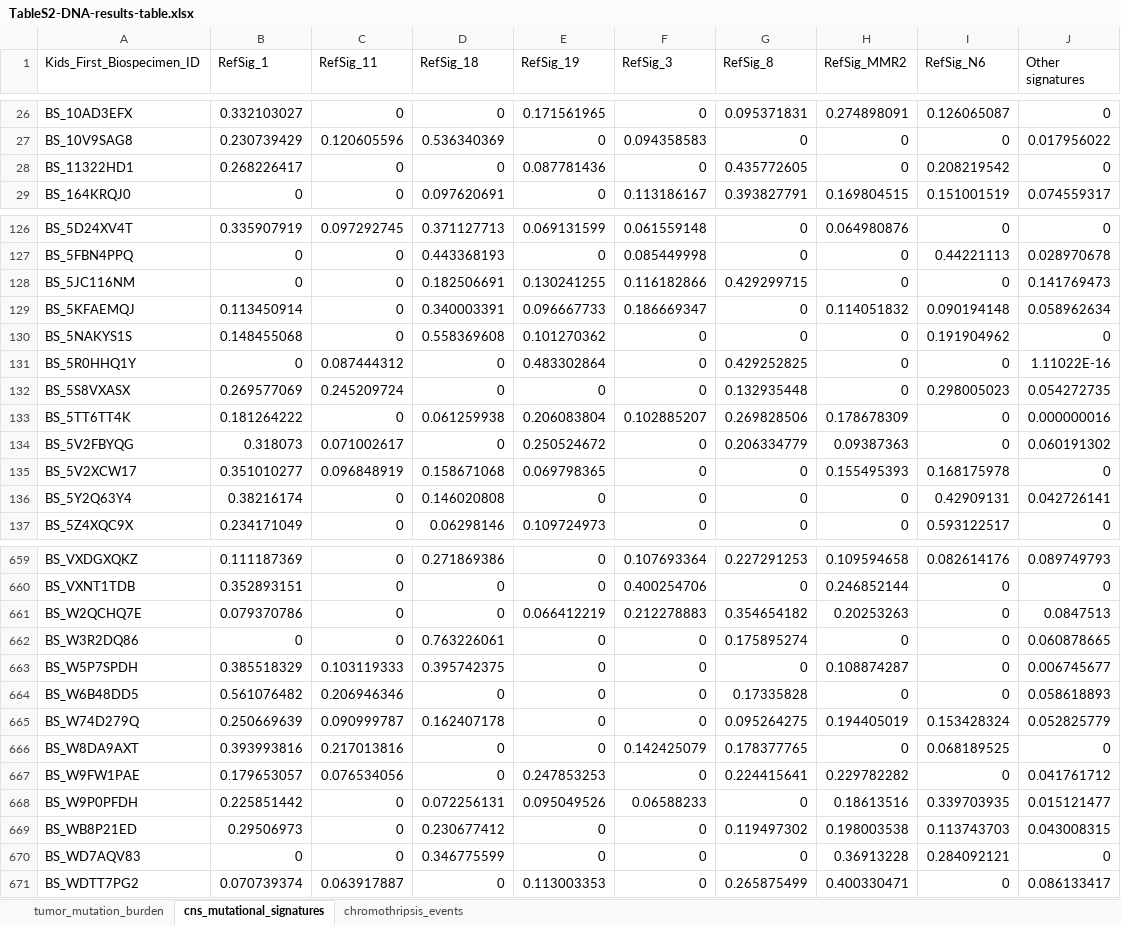
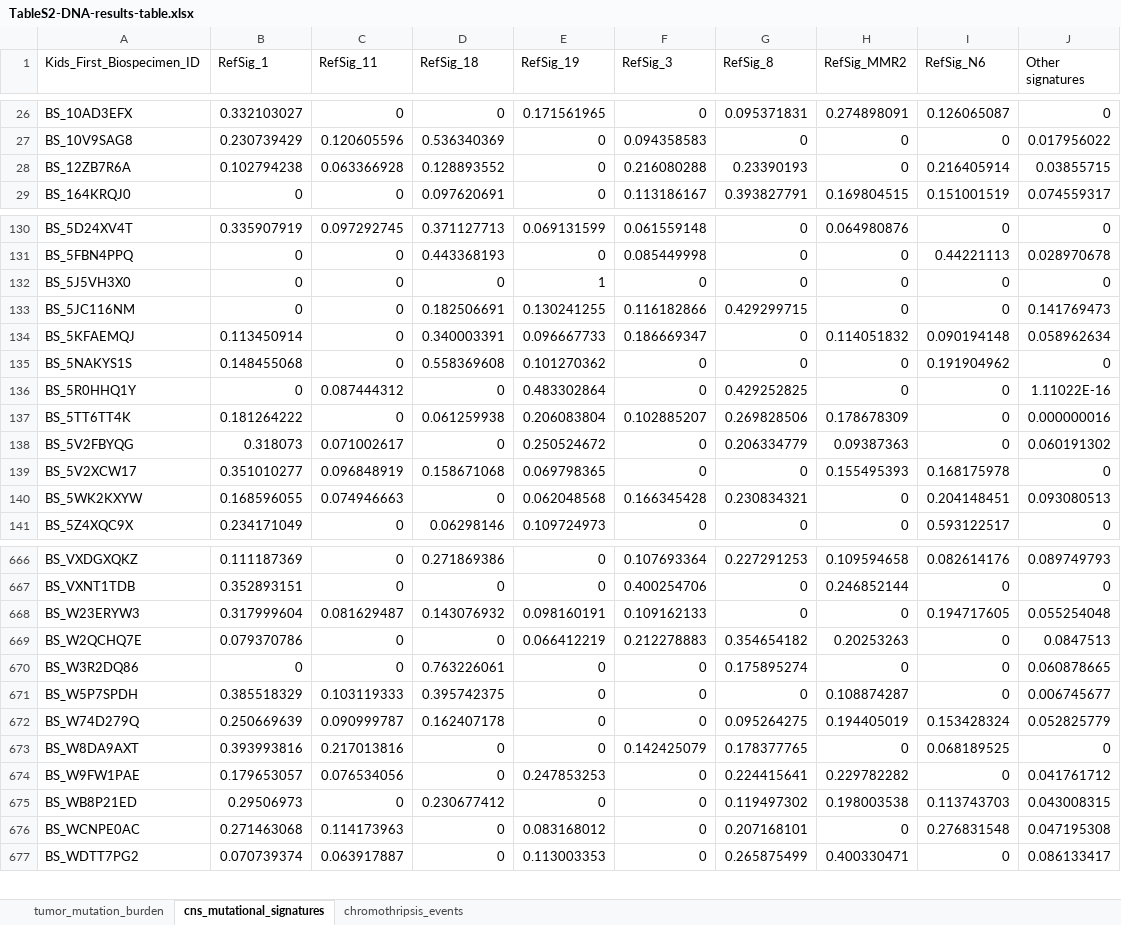
Before and after one commit to AlexsLemonade/OpenPBTA-analysis, an Excel workbook: tables/results/TableS2-DNA-results-table.xlsx, sheet cns_mutational_signatures, drawn as a sheet; only a part is shown, gaps mark what is left out; values as stored, in another font and other column widths than the file's, no borders; removed rows and columns are numbered as before the commit, all else as after; the diff covers the shown part only; the diff names each change by its address in the sheet, - before the commit and + after, or states it on an @@ line.

```diff
--- a/tables/results/TableS2-DNA-results-table.xlsx (sheet cns_mutational_signatures)
+++ b/tables/results/TableS2-DNA-results-table.xlsx (sheet cns_mutational_signatures)
-row 28: BS_11322HD1 | 0.268226417 | 0 | 0 | 0.087781436 | 0 | 0.435772605 | 0 | 0.208219542 | 0
+row 28: BS_12ZB7R6A | 0.102794238 | 0.063366928 | 0.128893552 | 0 | 0.216080288 | 0.23390193 | 0 | 0.216405914 | 0.03855715
+row 132: BS_5J5VH3X0 | 0 | 0 | 0 | 1 | 0 | 0 | 0 | 0 | 0
-row 132: BS_5S8VXASX | 0.269577069 | 0.245209724 | 0 | 0 | 0 | 0.132935448 | 0 | 0.298005023 | 0.054272735
-row 136: BS_5Y2Q63Y4 | 0.38216174 | 0 | 0.146020808 | 0 | 0 | 0 | 0 | 0.42909131 | 0.042726141
+row 140: BS_5WK2KXYW | 0.168596055 | 0.074946663 | 0 | 0.062048568 | 0.166345428 | 0.230834321 | 0 | 0.204148451 | 0.093080513
+row 668: BS_W23ERYW3 | 0.317999604 | 0.081629487 | 0.143076932 | 0.098160191 | 0.109162133 | 0 | 0 | 0.194717605 | 0.055254048
-row 664: BS_W6B48DD5 | 0.561076482 | 0.206946346 | 0 | 0 | 0 | 0.17335828 | 0 | 0 | 0.058618893
-row 668: BS_W9P0PFDH | 0.225851442 | 0 | 0.072256131 | 0.095049526 | 0.06588233 | 0 | 0.18613516 | 0.339703935 | 0.015121477
-row 670: BS_WD7AQV83 | 0 | 0 | 0.346775599 | 0 | 0 | 0 | 0.36913228 | 0.284092121 | 0
+row 676: BS_WCNPE0AC | 0.271463068 | 0.114173963 | 0 | 0.083168012 | 0 | 0.207168101 | 0 | 0.276831548 | 0.047195308
```
Also changed, not shown: 53 added rows and 46 removed rows elsewhere in this sheet, tables/results/TableS1-histologies.xlsx, tables/results/TableS3-RNA-results-table.xlsx, 5 other files.
